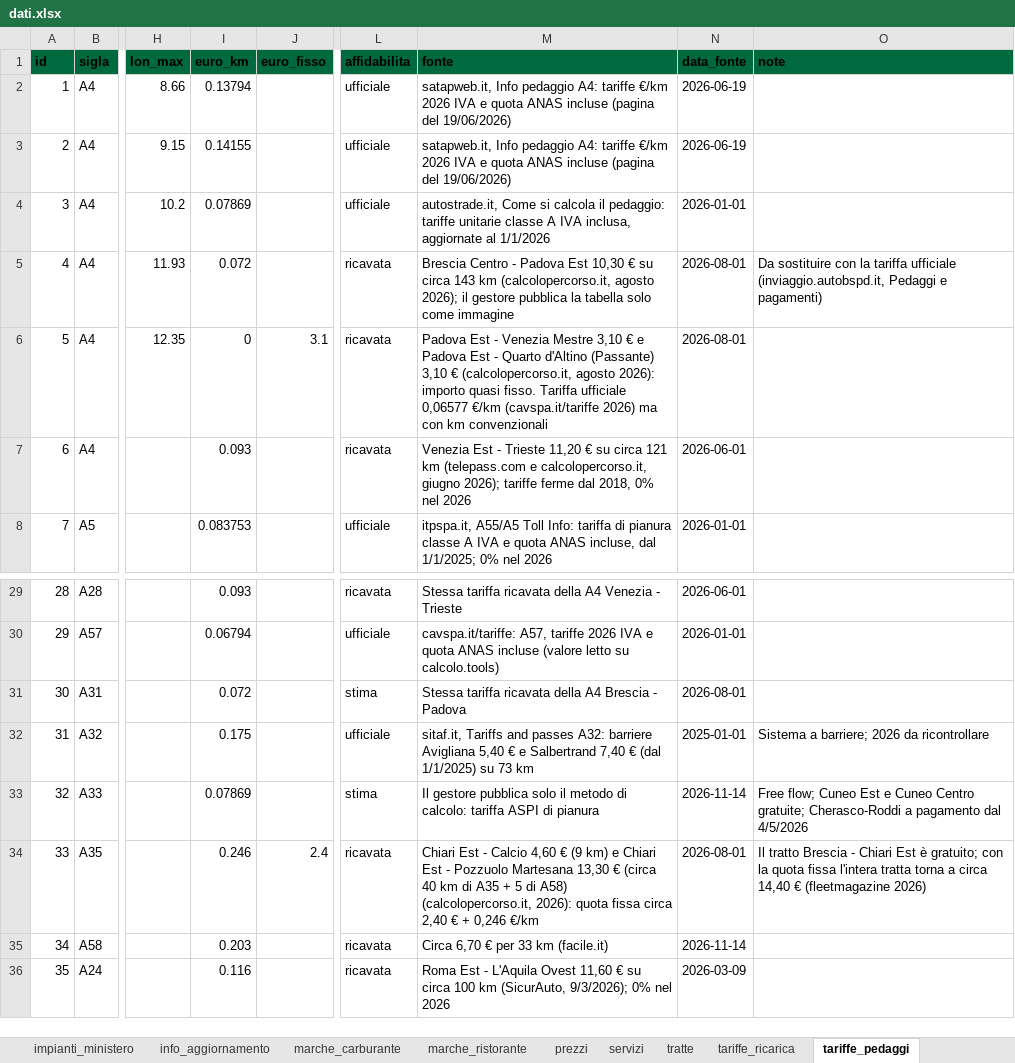
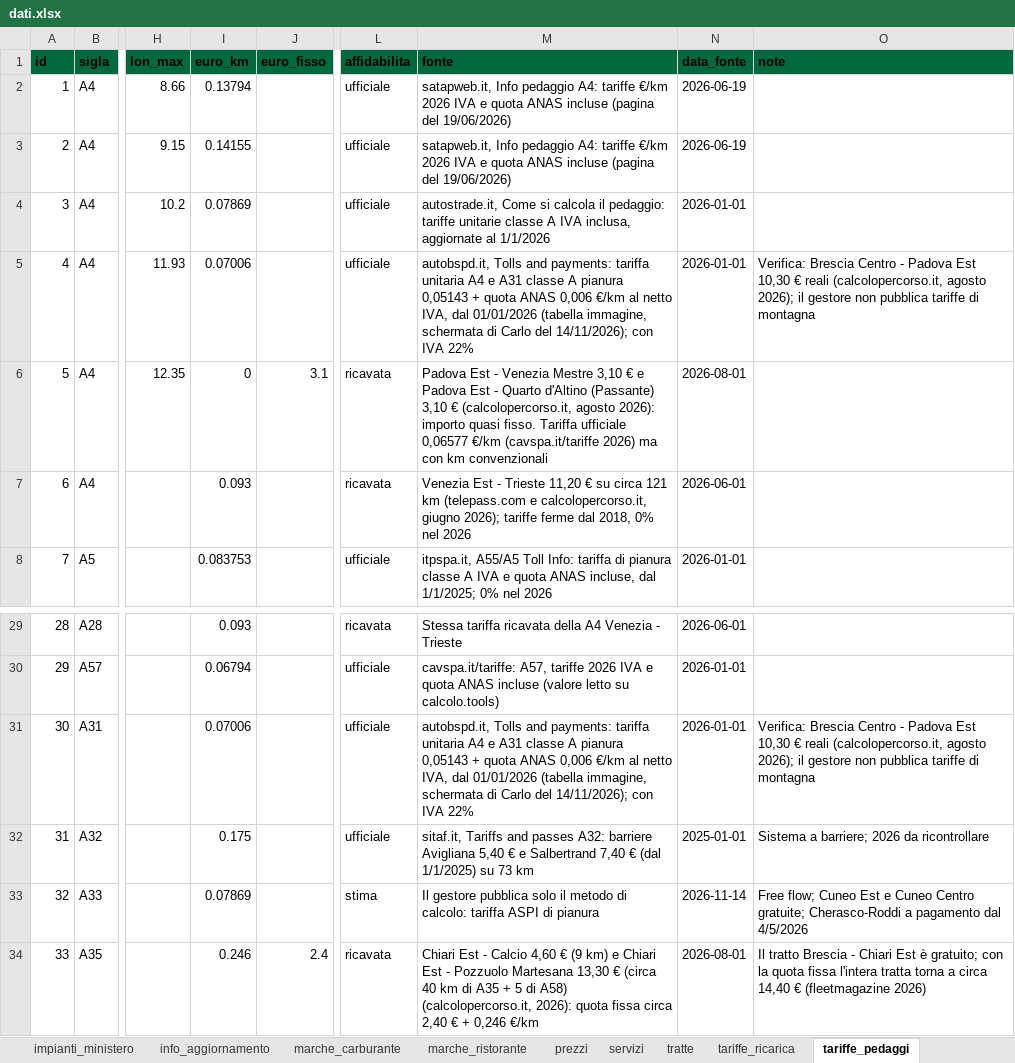
Before and after one commit to csantacroce/iviaggi-dati, an Excel workbook: source/dati.xlsx, sheet tariffe_pedaggi, drawn as a sheet; only a part is shown, gaps mark what is left out; the shorter side is filled out with more unchanged rows; values as stored, in another font and other column widths than the file's, no borders; the diff names each change by its address in the sheet, - before the commit and + after, or states it on an @@ line.

```diff
--- a/source/dati.xlsx (sheet tariffe_pedaggi)
+++ b/source/dati.xlsx (sheet tariffe_pedaggi)
-I5 (euro_km): 0.072
+I5 (euro_km): 0.07006
-L5 (affidabilita): ricavata
+L5 (affidabilita): ufficiale
-M5 (fonte): Brescia Centro - Padova Est 10,30 € su circa 143 km (calcolopercorso.it, agosto 2026); il gestore pubblica la tabella solo come immagine
+M5 (fonte): autobspd.it, Tolls and payments: tariffa unitaria A4 e A31 classe A pianura 0,05143 + quota ANAS 0,006 €/km al netto IVA, dal 01/01/2026 (tabella immagine, schermata di Carlo del 14/11/2026); con IVA 22%
-N5 (data_fonte): 2026-08-01
+N5 (data_fonte): 2026-01-01
-O5 (note): Da sostituire con la tariffa ufficiale (inviaggio.autobspd.it, Pedaggi e pagamenti)
+O5 (note): Verifica: Brescia Centro - Padova Est 10,30 € reali (calcolopercorso.it, agosto 2026); il gestore non pubblica tariffe di montagna
-I31 (euro_km): 0.072
+I31 (euro_km): 0.07006
-L31 (affidabilita): stima
+L31 (affidabilita): ufficiale
-M31 (fonte): Stessa tariffa ricavata della A4 Brescia - Padova
+M31 (fonte): autobspd.it, Tolls and payments: tariffa unitaria A4 e A31 classe A pianura 0,05143 + quota ANAS 0,006 €/km al netto IVA, dal 01/01/2026 (tabella immagine, schermata di Carlo del 14/11/2026); con IVA 22%
-N31 (data_fonte): 2026-08-01
+N31 (data_fonte): 2026-01-01
-O31 (note): (empty)
+O31 (note): Verifica: Brescia Centro - Padova Est 10,30 € reali (calcolopercorso.it, agosto 2026); il gestore non pubblica tariffe di montagna
```
